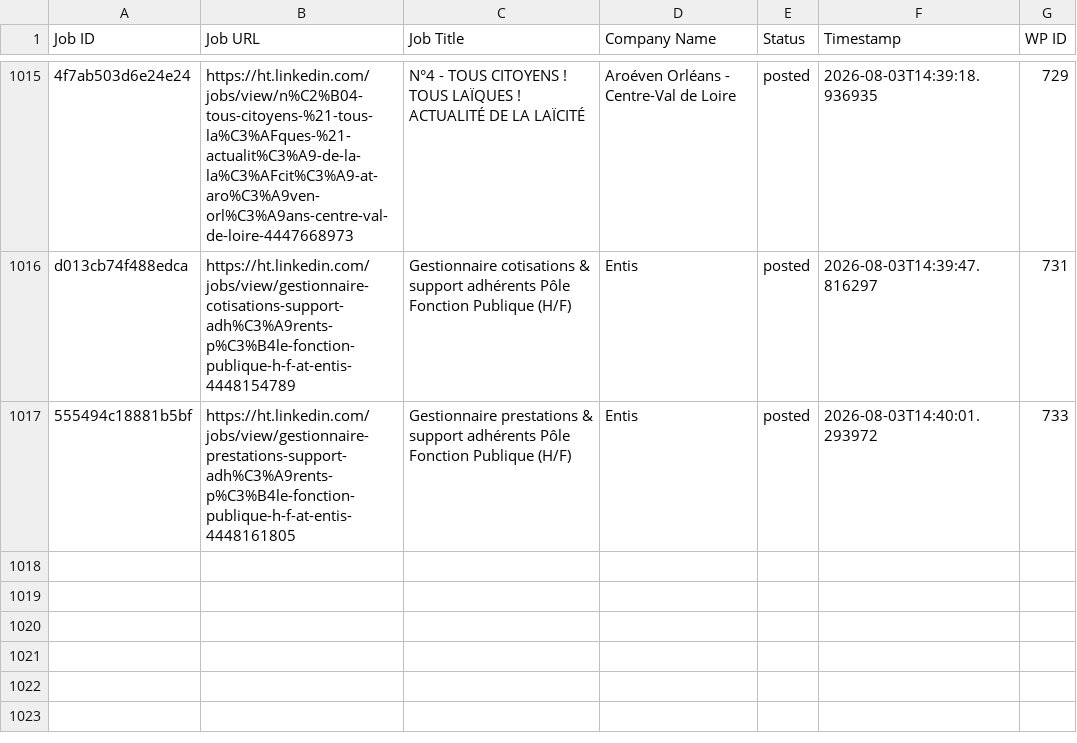
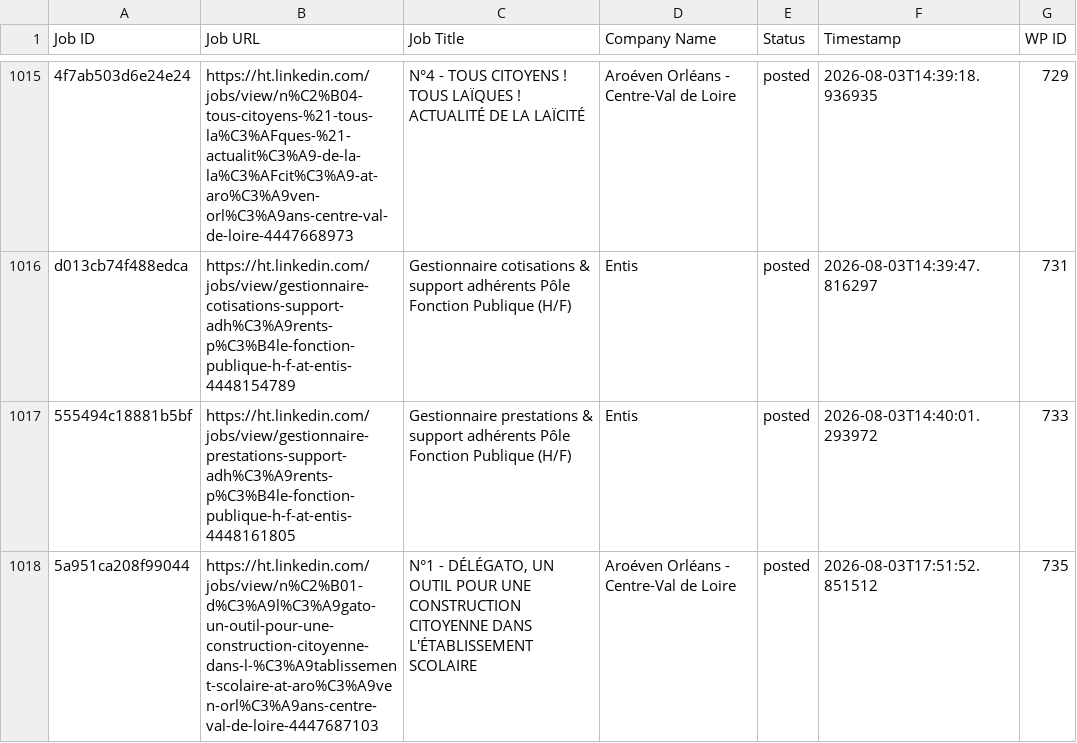
Before and after one commit to innovationinc2000/ht, a CSV file: processed_jobs.csv, drawn as a sheet; only a part is shown, gaps mark what is left out.

```diff
--- a/processed_jobs.csv
+++ b/processed_jobs.csv
@@ -1041 +1041,2 @@ d013cb74f488edca,https://ht.linkedin.com/jobs/view/gestionnaire-cotisations-supp
 555494c18881b5bf,https://ht.linkedin.com/jobs/view/gestionnaire-prestations-support-adh%C3%A9rents-p%C3%B4le-fonction-publique-h-f-at-entis-4448161805,Gestionnaire prestations & support adhérents Pôle Fonction Publique (H/F),Entis,posted,2026-08-03T14:40:01.293972,733
+5a951ca208f99044,https://ht.linkedin.com/jobs/view/n%C2%B01-d%C3%A9l%C3%A9gato-un-outil-pour-une-construction-citoyenne-dans-l-%C3%A9tablissement-scolaire-at-aro%C3%A9ven-orl%C3%A9ans-centre-val-de-loire-4447687103,"N°1 - DÉLÉGATO, UN OUTIL POUR UNE CONSTRUCTION CITOYENNE DANS L'ÉTABLISSEMENT SCOLAIRE",Aroéven Orléans - Centre-Val de Loire,posted,2026-08-03T17:51:52.851512,735
```
